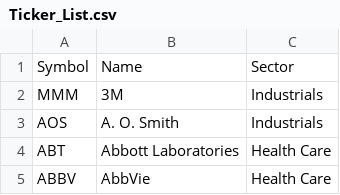
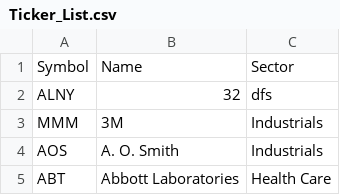
Before and after one commit to TuTomasz/Stock_Upgrades, a CSV file: Data/Tickers/Ticker_List.csv, drawn as a sheet; only a part is shown; the shorter side is filled out with more unchanged rows; the diff names each change by its address in the sheet, - before the commit and + after, or states it on an @@ line.

```diff
--- a/Data/Tickers/Ticker_List.csv
+++ b/Data/Tickers/Ticker_List.csv
+row 2: ALNY | 32 | dfs
```
Also changed, not shown: 56 other files.
